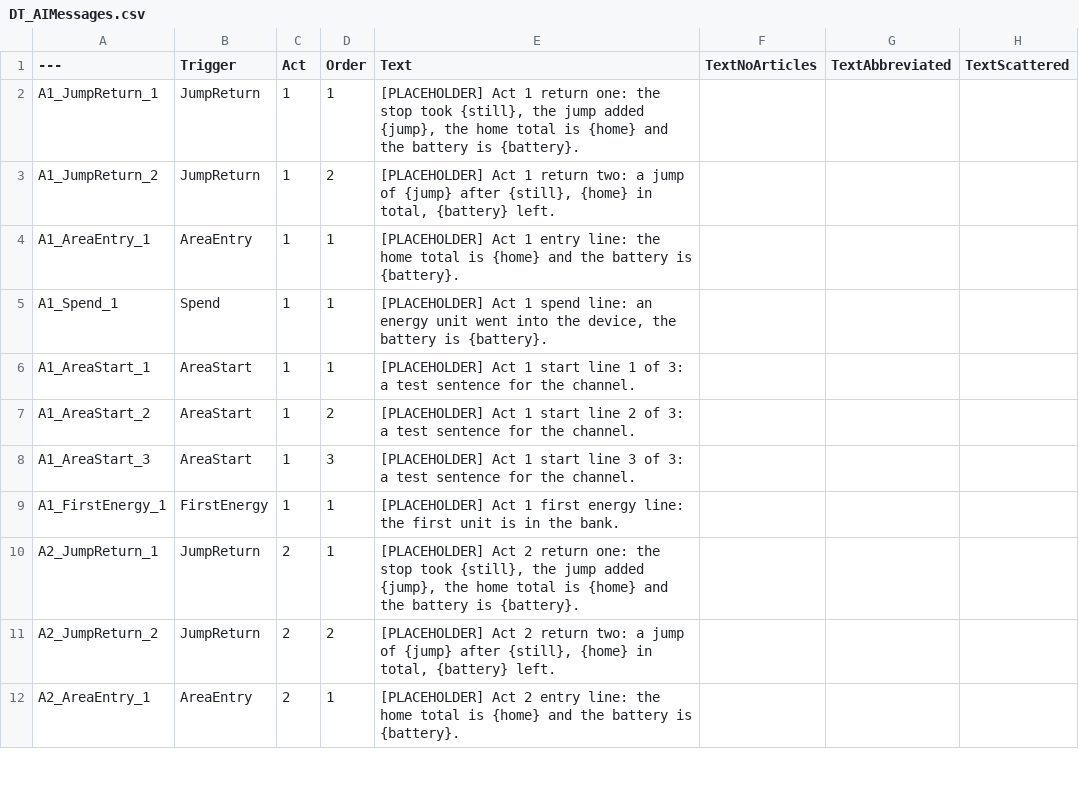
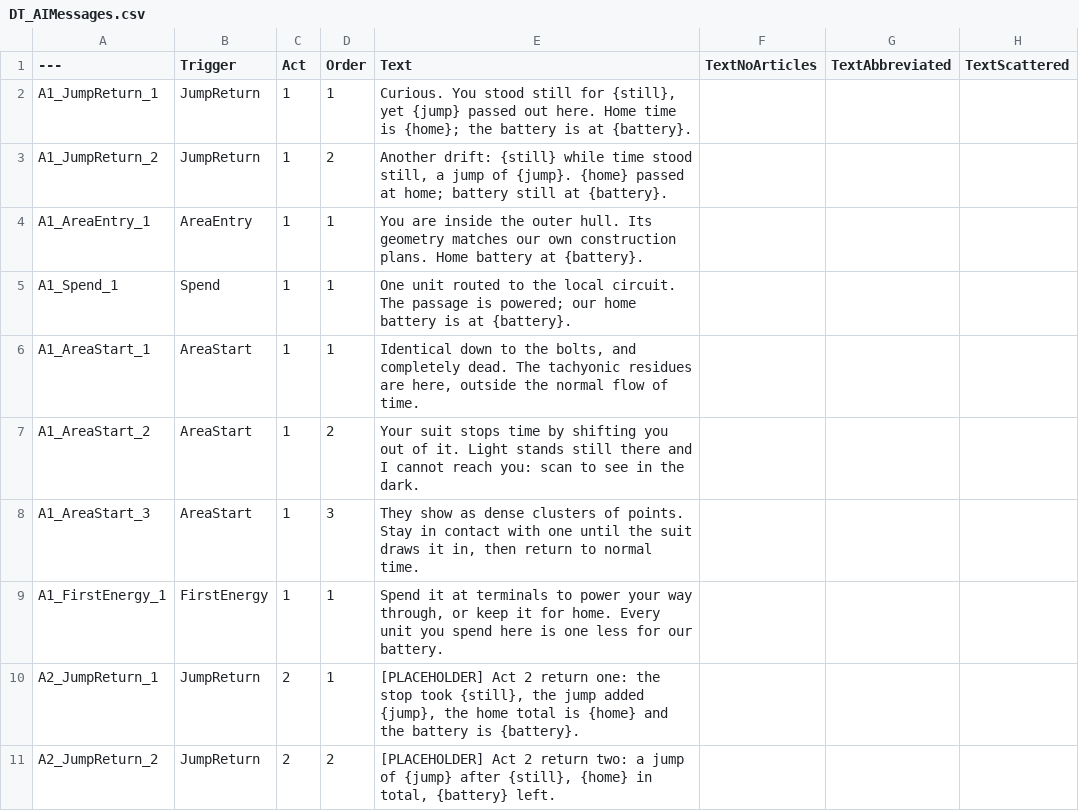
Before and after one commit to Shred0/the-last-shift, a CSV file: Narrative/DT_AIMessages.csv, drawn as a sheet; only a part is shown; the shorter side is filled out with more unchanged rows.

Commit message:
narrative: Prologue, Act1

```diff
--- a/Narrative/DT_AIMessages.csv
+++ b/Narrative/DT_AIMessages.csv
@@ -1,10 +1,10 @@
 ---,Trigger,Act,Order,Text,TextNoArticles,TextAbbreviated,TextScattered
-A1_JumpReturn_1,JumpReturn,1,1,"[PLACEHOLDER] Act 1 return one: the stop took {still}, the jump added {jump}, the home total is {home} and the battery is {battery}.",,,
-A1_JumpReturn_2,JumpReturn,1,2,"[PLACEHOLDER] Act 1 return two: a jump of {jump} after {still}, {home} in total, {battery} left.",,,
-A1_AreaEntry_1,AreaEntry,1,1,"[PLACEHOLDER] Act 1 entry line: the home total is {home} and the battery is {battery}.",,,
-A1_Spend_1,Spend,1,1,"[PLACEHOLDER] Act 1 spend line: an energy unit went into the device, the battery is {battery}.",,,
-A1_AreaStart_1,AreaStart,1,1,"[PLACEHOLDER] Act 1 start line 1 of 3: a test sentence for the channel.",,,
-A1_AreaStart_2,AreaStart,1,2,"[PLACEHOLDER] Act 1 start line 2 of 3: a test sentence for the channel.",,,
-A1_AreaStart_3,AreaStart,1,3,"[PLACEHOLDER] Act 1 start line 3 of 3: a test sentence for the channel.",,,
-A1_FirstEnergy_1,FirstEnergy,1,1,"[PLACEHOLDER] Act 1 first energy line: the first unit is in the bank.",,,
+A1_JumpReturn_1,JumpReturn,1,1,"Curious. You stood still for {still}, yet {jump} passed out here. Home time is {home}; the battery is at {battery}.",,,
+A1_JumpReturn_2,JumpReturn,1,2,"Another drift: {still} while time stood still, a jump of {jump}. {home} passed at home; battery still at {battery}.",,,
+A1_AreaEntry_1,AreaEntry,1,1,You are inside the outer hull. Its geometry matches our own construction plans. Home battery at {battery}.,,,
+A1_Spend_1,Spend,1,1,One unit routed to the local circuit. The passage is powered; our home battery is at {battery}.,,,
+A1_AreaStart_1,AreaStart,1,1,"Identical down to the bolts, and completely dead. The tachyonic residues are here, outside the normal flow of time.",,,
+A1_AreaStart_2,AreaStart,1,2,Your suit stops time by shifting you out of it. Light stands still there and I cannot reach you: scan to see in the dark.,,,
+A1_AreaStart_3,AreaStart,1,3,"They show as dense clusters of points. Stay in contact with one until the suit draws it in, then return to normal time.",,,
+A1_FirstEnergy_1,FirstEnergy,1,1,"Spend it at terminals to power your way through, or keep it for home. Every unit you spend here is one less for our battery.",,,
 A2_JumpReturn_1,JumpReturn,2,1,"[PLACEHOLDER] Act 2 return one: the stop took {still}, the jump added {jump}, the home total is {home} and the battery is {battery}.",,,
```
Also changed, not shown: Narrative/DT_Scenes.csv, 2 other files.
